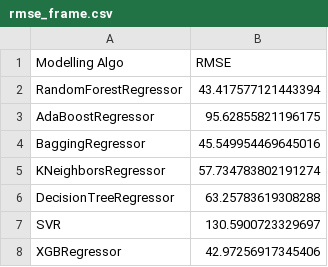
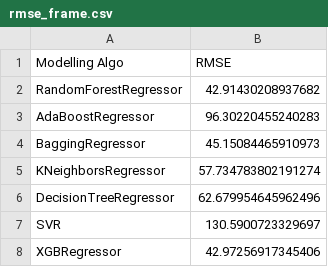
Before and after one commit to moritzzoepffel/washington-bikesharing_ml, a CSV file: data/rmse_frame.csv, drawn as a sheet.

```diff
--- a/data/rmse_frame.csv
+++ b/data/rmse_frame.csv
@@ -1,7 +1,7 @@
 Modelling Algo,RMSE
-RandomForestRegressor,43.417577121443394
-AdaBoostRegressor,95.62855821196175
-BaggingRegressor,45.549954469645016
+RandomForestRegressor,42.91430208937682
+AdaBoostRegressor,96.30220455240283
+BaggingRegressor,45.15084465910973
 KNeighborsRegressor,57.734783802191274
-DecisionTreeRegressor,63.25783619308288
+DecisionTreeRegressor,62.679954645962496
 SVR,130.5900723329697
```
Also changed, not shown: 3 other files.
